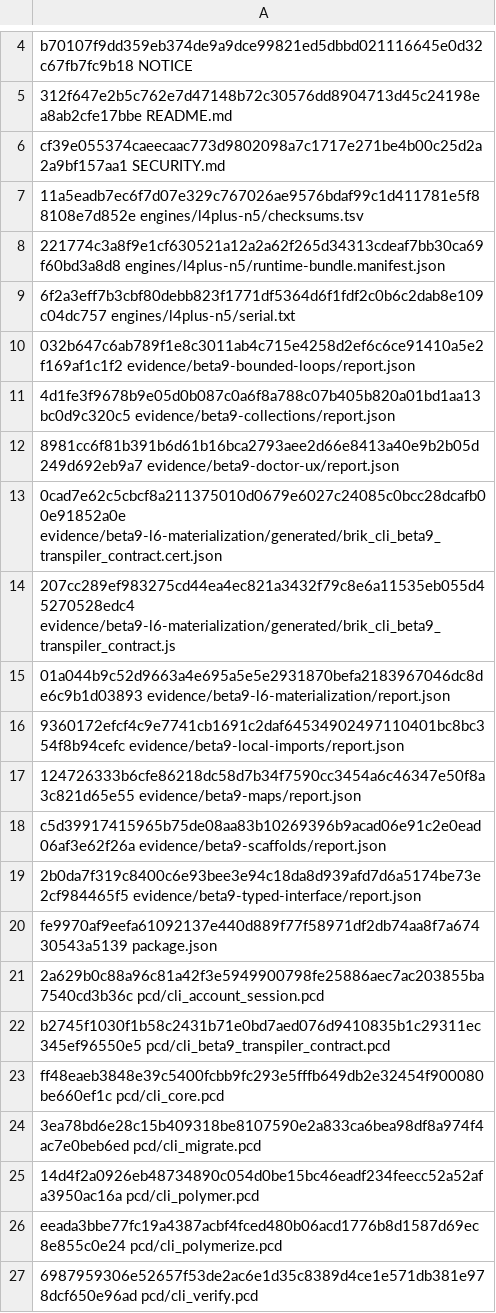
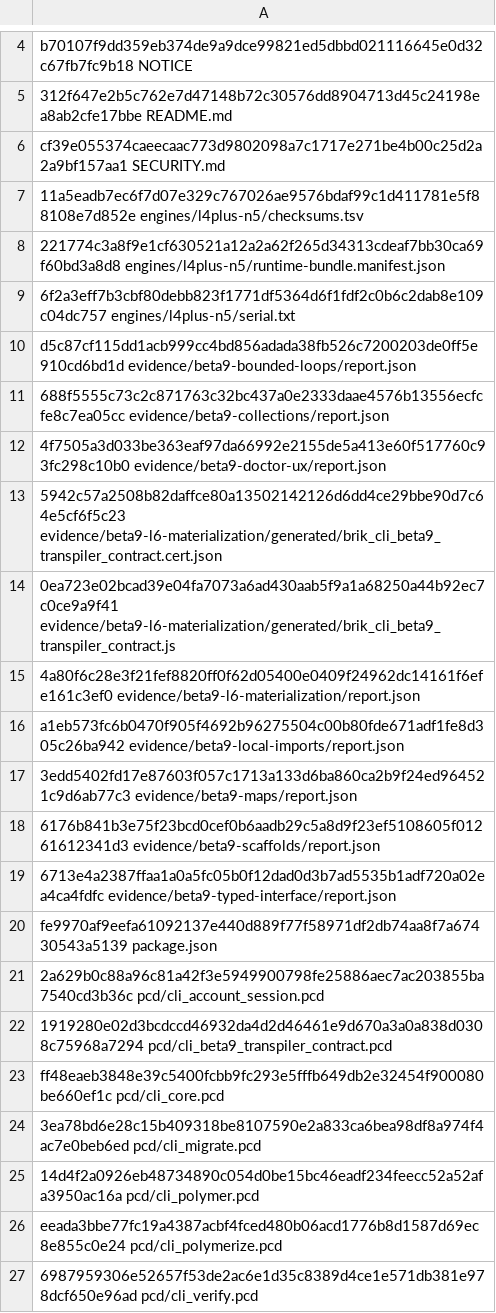
Before and after one commit to brik64/brik64-cli, a TSV file: evidence/beta9-package/stage-checksums.tsv, drawn as a sheet; only a part is shown, gaps mark what is left out.

Commit message:
Fix beta9 npm marketplace auth preflight

```diff
--- a/evidence/beta9-package/stage-checksums.tsv
+++ b/evidence/beta9-package/stage-checksums.tsv
@@ -9,15 +9,15 @@ cf39e055374caeecaac773d9802098a7c1717e271be4b00c25d2a2a9bf157aa1  SECURITY.md
 6f2a3eff7b3cbf80debb823f1771df5364d6f1fdf2c0b6c2dab8e109c04dc757  engines/l4plus-n5/serial.txt
-032b647c6ab789f1e8c3011ab4c715e4258d2ef6c6ce91410a5e2f169af1c1f2  evidence/beta9-bounded-loops/report.json
-4d1fe3f9678b9e05d0b087c0a6f8a788c07b405b820a01bd1aa13bc0d9c320c5  evidence/beta9-collections/report.json
-8981cc6f81b391b6d61b16bca2793aee2d66e8413a40e9b2b05d249d692eb9a7  evidence/beta9-doctor-ux/report.json
-0cad7e62c5cbcf8a211375010d0679e6027c24085c0bcc28dcafb00e91852a0e  evidence/beta9-l6-materialization/generated/brik_cli_beta9_transpiler_contract.cert.json
-207cc289ef983275cd44ea4ec821a3432f79c8e6a11535eb055d45270528edc4  evidence/beta9-l6-materialization/generated/brik_cli_beta9_transpiler_contract.js
-01a044b9c52d9663a4e695a5e5e2931870befa2183967046dc8de6c9b1d03893  evidence/beta9-l6-materialization/report.json
-9360172efcf4c9e7741cb1691c2daf64534902497110401bc8bc354f8b94cefc  evidence/beta9-local-imports/report.json
-124726333b6cfe86218dc58d7b34f7590cc3454a6c46347e50f8a3c821d65e55  evidence/beta9-maps/report.json
-c5d39917415965b75de08aa83b10269396b9acad06e91c2e0ead06af3e62f26a  evidence/beta9-scaffolds/report.json
-2b0da7f319c8400c6e93bee3e94c18da8d939afd7d6a5174be73e2cf984465f5  evidence/beta9-typed-interface/report.json
+d5c87cf115dd1acb999cc4bd856adada38fb526c7200203de0ff5e910cd6bd1d  evidence/beta9-bounded-loops/report.json
+688f5555c73c2c871763c32bc437a0e2333daae4576b13556ecfcfe8c7ea05cc  evidence/beta9-collections/report.json
+4f7505a3d033be363eaf97da66992e2155de5a413e60f517760c93fc298c10b0  evidence/beta9-doctor-ux/report.json
+5942c57a2508b82daffce80a13502142126d6dd4ce29bbe90d7c64e5cf6f5c23  evidence/beta9-l6-materialization/generated/brik_cli_beta9_transpiler_contract.cert.json
+0ea723e02bcad39e04fa7073a6ad430aab5f9a1a68250a44b92ec7c0ce9a9f41  evidence/beta9-l6-materialization/generated/brik_cli_beta9_transpiler_contract.js
+4a80f6c28e3f21fef8820ff0f62d05400e0409f24962dc14161f6efe161c3ef0  evidence/beta9-l6-materialization/report.json
+a1eb573fc6b0470f905f4692b96275504c00b80fde671adf1fe8d305c26ba942  evidence/beta9-local-imports/report.json
+3edd5402fd17e87603f057c1713a133d6ba860ca2b9f24ed964521c9d6ab77c3  evidence/beta9-maps/report.json
+6176b841b3e75f23bcd0cef0b6aadb29c5a8d9f23ef5108605f01261612341d3  evidence/beta9-scaffolds/report.json
+6713e4a2387ffaa1a0a5fc05b0f12dad0d3b7ad5535b1adf720a02ea4ca4fdfc  evidence/beta9-typed-interface/report.json
 fe9970af9eefa61092137e440d889f77f58971df2db74aa8f7a67430543a5139  package.json
 2a629b0c88a96c81a42f3e5949900798fe25886aec7ac203855ba7540cd3b36c  pcd/cli_account_session.pcd
-b2745f1030f1b58c2431b71e0bd7aed076d9410835b1c29311ec345ef96550e5  pcd/cli_beta9_transpiler_contract.pcd
+1919280e02d3bcdccd46932da4d2d46461e9d670a3a0a838d0308c75968a7294  pcd/cli_beta9_transpiler_contract.pcd
 ff48eaeb3848e39c5400fcbb9fc293e5fffb649db2e32454f900080be660ef1c  pcd/cli_core.pcd
```
Also changed, not shown: 38 other files.
